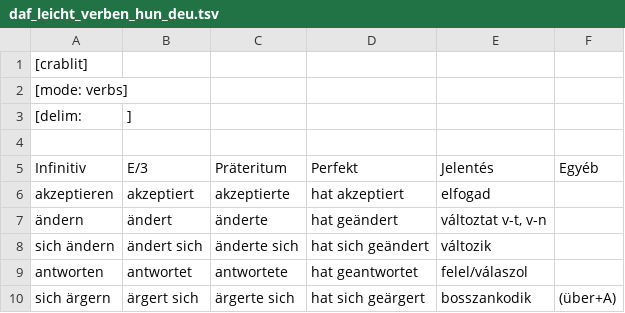
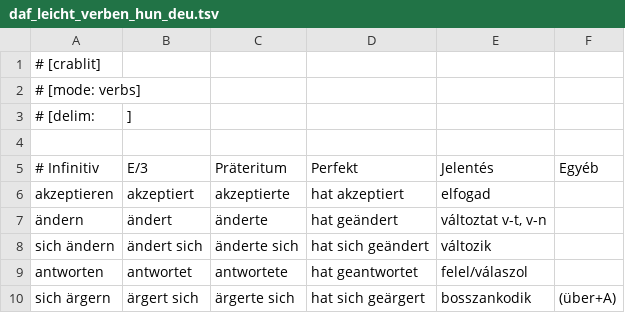
Before and after one commit to jarjk/crablit, a TSV file: examples/daf_leicht_verben_hun_deu.tsv, drawn as a sheet; only a part is shown.

```diff
--- a/examples/daf_leicht_verben_hun_deu.tsv
+++ b/examples/daf_leicht_verben_hun_deu.tsv
@@ -1,6 +1,6 @@
-[crablit]
-[mode: verbs]
-[delim: 	]
+# [crablit]
+# [mode: verbs]
+# [delim: 	]
 
-Infinitiv	E/3	Präteritum	Perfekt	Jelentés	Egyéb
+# Infinitiv	E/3	Präteritum	Perfekt	Jelentés	Egyéb
 akzeptieren	akzeptiert	akzeptierte	hat akzeptiert	elfogad	
```
Also changed, not shown: 6 other files.
